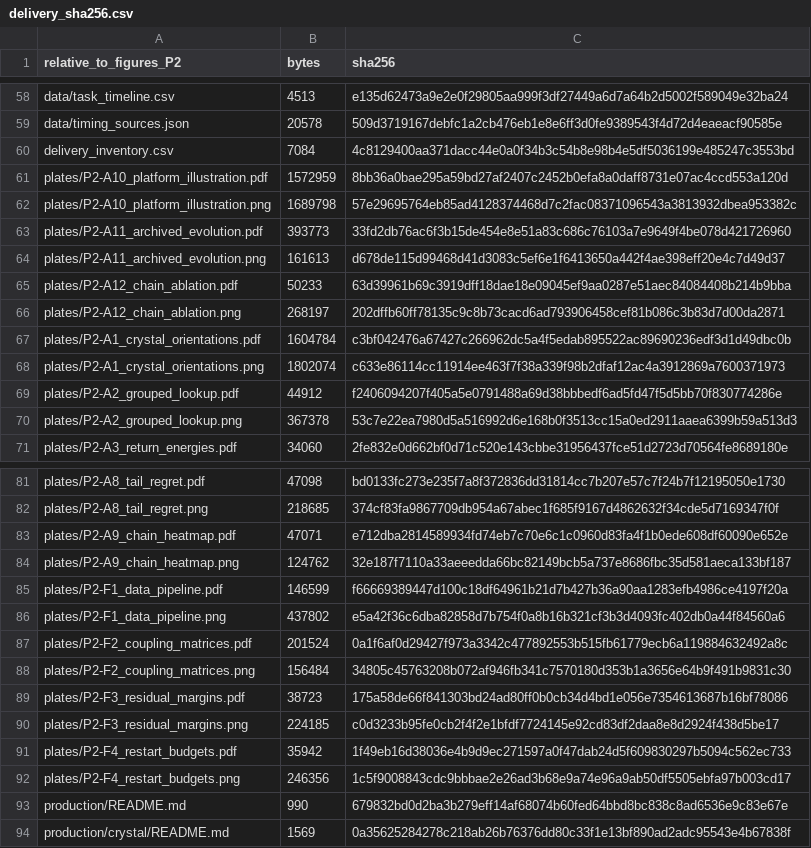
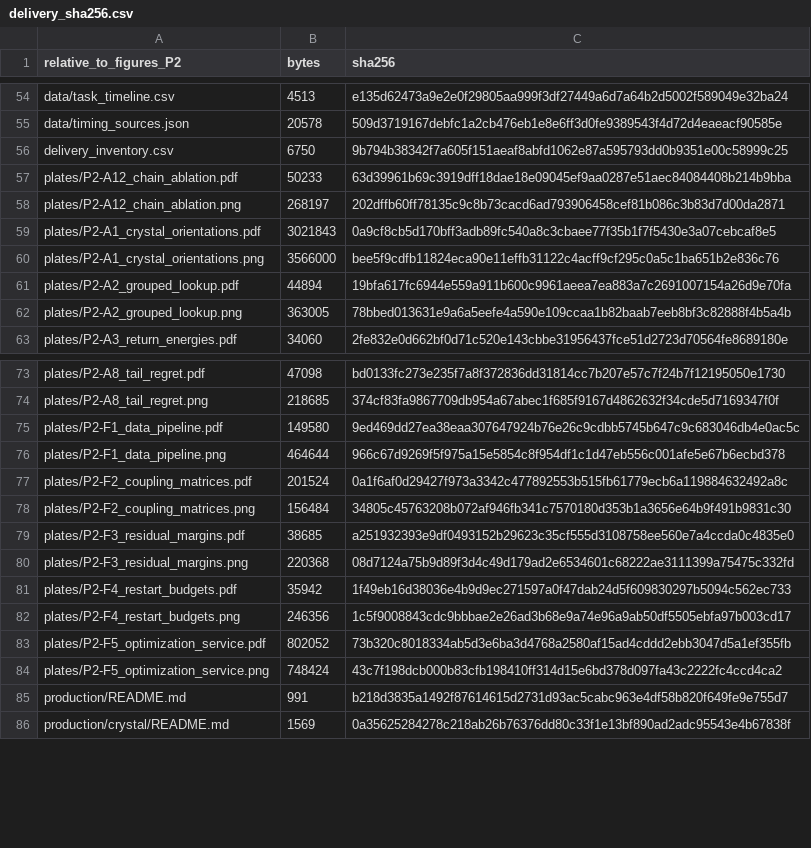
Before and after one commit to aalandbartelt-cyber/APMCM_2026_MARY, a CSV file: figures/P2/audit/delivery_sha256.csv, drawn as a sheet; only a part is shown, gaps mark what is left out; the diff covers the shown part only.

Commit message:
Revise P2 plate layout, retain binned and smooth views, and integrate service diagnostics

```diff
--- a/figures/P2/audit/delivery_sha256.csv
+++ b/figures/P2/audit/delivery_sha256.csv
@@ -59,13 +55,9 @@ data/task_timeline.csv,4513,e135d62473a9e2e0f29805aa999f3df27449a6d7a64b2d5002f5
 data/timing_sources.json,20578,509d3719167debfc1a2cb476eb1e8e6ff3d0fe9389543f4d72d4eaeacf90585e
-delivery_inventory.csv,7084,4c8129400aa371dacc44e0a0f34b3c54b8e98b4e5df5036199e485247c3553bd
-plates/P2-A10_platform_illustration.pdf,1572959,8bb36a0bae295a59bd27af2407c2452b0efa8a0daff8731e07ac4ccd553a120d
-plates/P2-A10_platform_illustration.png,1689798,57e29695764eb85ad4128374468d7c2fac08371096543a3813932dbea953382c
-plates/P2-A11_archived_evolution.pdf,393773,33fd2db76ac6f3b15de454e8e51a83c686c76103a7e9649f4be078d421726960
-plates/P2-A11_archived_evolution.png,161613,d678de115d99468d41d3083c5ef6e1f6413650a442f4ae398eff20e4c7d49d37
+delivery_inventory.csv,6750,9b794b38342f7a605f151aeaf8abfd1062e87a595793dd0b9351e00c58999c25
 plates/P2-A12_chain_ablation.pdf,50233,63d39961b69c3919dff18dae18e09045ef9aa0287e51aec84084408b214b9bba
 plates/P2-A12_chain_ablation.png,268197,202dffb60ff78135c9c8b73cacd6ad793906458cef81b086c3b83d7d00da2871
-plates/P2-A1_crystal_orientations.pdf,1604784,c3bf042476a67427c266962dc5a4f5edab895522ac89690236edf3d1d49dbc0b
-plates/P2-A1_crystal_orientations.png,1802074,c633e86114cc11914ee463f7f38a339f98b2dfaf12ac4a3912869a7600371973
-plates/P2-A2_grouped_lookup.pdf,44912,f2406094207f405a5e0791488a69d38bbbedf6ad5fd47f5d5bb70f830774286e
-plates/P2-A2_grouped_lookup.png,367378,53c7e22ea7980d5a516992d6e168b0f3513cc15a0ed2911aaea6399b59a513d3
+plates/P2-A1_crystal_orientations.pdf,3021843,0a9cf8cb5d170bff3adb89fc540a8c3cbaee77f35b1f7f5430e3a07cebcaf8e5
+plates/P2-A1_crystal_orientations.png,3566000,bee5f9cdfb11824eca90e11effb31122c4acff9cf295c0a5c1ba651b2e836c76
+plates/P2-A2_grouped_lookup.pdf,44894,19bfa617fc6944e559a911b600c9961aeea7ea883a7c2691007154a26d9e70fa
+plates/P2-A2_grouped_lookup.png,363005,78bbed013631e9a6a5eefe4a590e109ccaa1b82baab7eeb8bf3c82888f4b5a4b
 plates/P2-A3_return_energies.pdf,34060,2fe832e0d662bf0d71c520e143cbbe31956437fce51d2723d70564fe8689180e
@@ -82,13 +74,13 @@ plates/P2-A8_tail_regret.pdf,47098,bd0133fc273e235f7a8f372836dd31814cc7b207e57c7
 plates/P2-A8_tail_regret.png,218685,374cf83fa9867709db954a67abec1f685f9167d4862632f34cde5d7169347f0f
-plates/P2-A9_chain_heatmap.pdf,47071,e712dba2814589934fd74eb7c70e6c1c0960d83fa4f1b0ede608df60090e652e
-plates/P2-A9_chain_heatmap.png,124762,32e187f7110a33aeeedda66bc82149bcb5a737e8686fbc35d581aeca133bf187
-plates/P2-F1_data_pipeline.pdf,146599,f66669389447d100c18df64961b21d7b427b36a90aa1283efb4986ce4197f20a
-plates/P2-F1_data_pipeline.png,437802,e5a42f36c6dba82858d7b754f0a8b16b321cf3b3d4093fc402db0a44f84560a6
+plates/P2-F1_data_pipeline.pdf,149580,9ed469dd27ea38eaa307647924b76e26c9cdbb5745b647c9c683046db4e0ac5c
+plates/P2-F1_data_pipeline.png,464644,966c67d9269f5f975a15e5854c8f954df1c1d47eb556c001afe5e67b6ecbd378
 plates/P2-F2_coupling_matrices.pdf,201524,0a1f6af0d29427f973a3342c477892553b515fb61779ecb6a119884632492a8c
 plates/P2-F2_coupling_matrices.png,156484,34805c45763208b072af946fb341c7570180d353b1a3656e64b9f491b9831c30
-plates/P2-F3_residual_margins.pdf,38723,175a58de66f841303bd24ad80ff0b0cb34d4bd1e056e7354613687b16bf78086
-plates/P2-F3_residual_margins.png,224185,c0d3233b95fe0cb2f4f2e1bfdf7724145e92cd83df2daa8e8d2924f438d5be17
+plates/P2-F3_residual_margins.pdf,38685,a251932393e9df0493152b29623c35cf555d3108758ee560e7a4ccda0c4835e0
+plates/P2-F3_residual_margins.png,220368,08d7124a75b9d89f3d4c49d179ad2e6534601c68222ae3111399a75475c332fd
 plates/P2-F4_restart_budgets.pdf,35942,1f49eb16d38036e4b9d9ec271597a0f47dab24d5f609830297b5094c562ec733
 plates/P2-F4_restart_budgets.png,246356,1c5f9008843cdc9bbbae2e26ad3b68e9a74e96a9ab50df5505ebfa97b003cd17
-production/README.md,990,679832bd0d2ba3b279eff14af68074b60fed64bbd8bc838c8ad6536e9c83e67e
+plates/P2-F5_optimization_service.pdf,802052,73b320c8018334ab5d3e6ba3d4768a2580af15ad4cddd2ebb3047d5a1ef355fb
+plates/P2-F5_optimization_service.png,748424,43c7f198dcb000b83cfb198410ff314d15e6bd378d097fa43c2222fc4ccd4ca2
+production/README.md,991,b218d3835a1492f87614615d2731d93ac5cabc963e4df58b820f649fe9e755d7
 production/crystal/README.md,1569,0a35625284278c218ab26b76376dd80c33f1e13bf890ad2adc95543e4b67838f
```
Also changed, not shown: 3 added rows, 9 removed rows and 43 edited cells elsewhere in this file, figures/P2/audit/spec_out.csv, figures/P2/delivery_inventory.csv, 52 other files.
